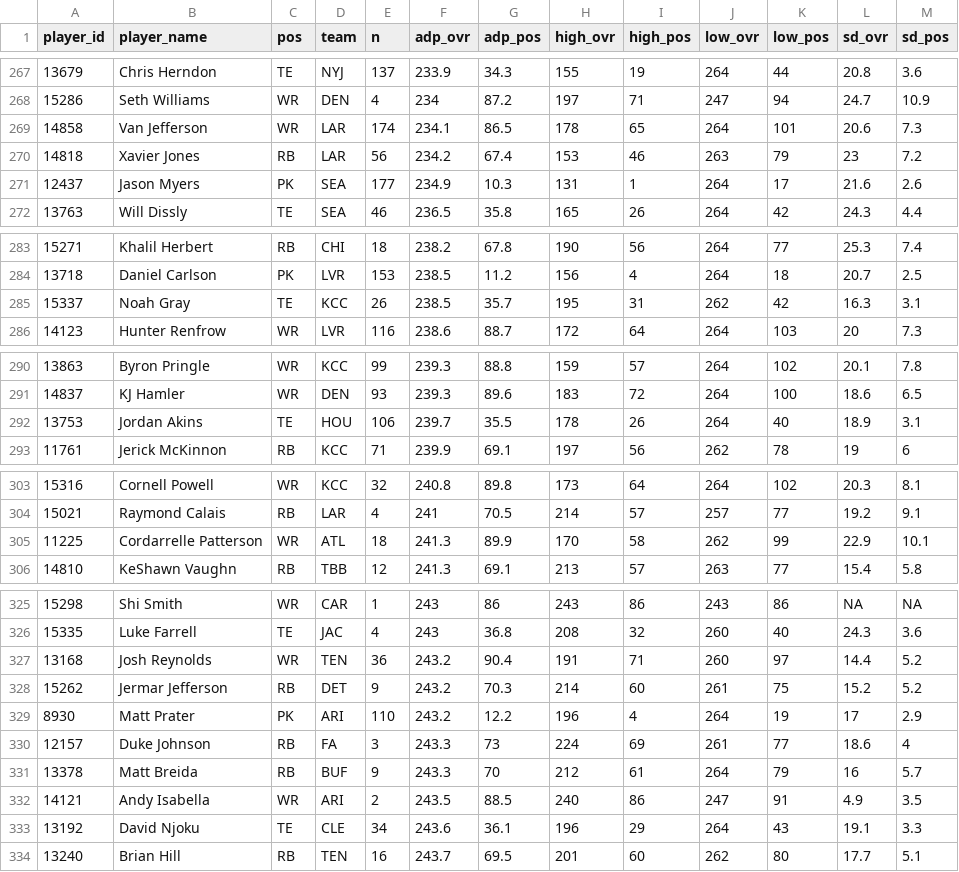
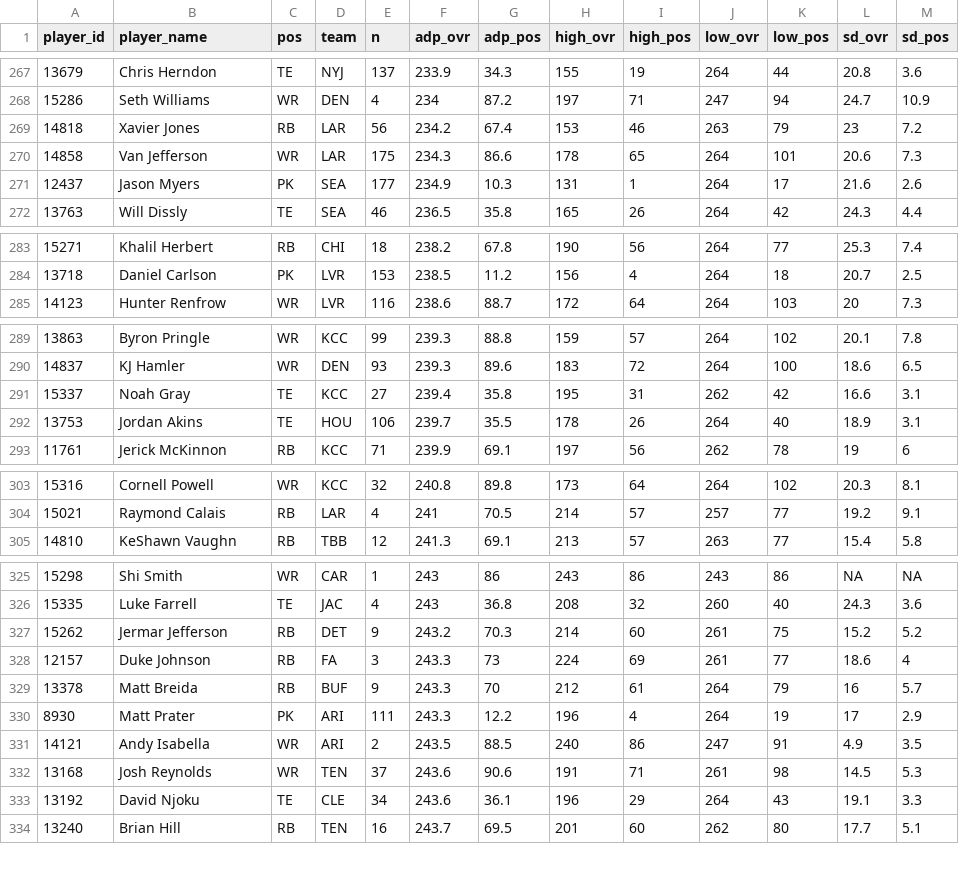
Before and after one commit to dynastyprocess/data-mfl_public, a CSV file: sfb_satellite_adp.csv, drawn as a sheet; only a part is shown, gaps mark what is left out; removed rows and columns are numbered as before the commit, all else as after; the diff covers the shown part only; the diff names each change by its address in the sheet, - before the commit and + after, or states it on an @@ line.

```diff
--- a/sfb_satellite_adp.csv
+++ b/sfb_satellite_adp.csv
-row 269: 14858 | Van Jefferson | WR | LAR | 174 | 234.1 | 86.5 | 178 | 65 | 264 | 101 | 20.6 | 7.3
+row 270: 14858 | Van Jefferson | WR | LAR | 175 | 234.3 | 86.6 | 178 | 65 | 264 | 101 | 20.6 | 7.3
-row 285: 15337 | Noah Gray | TE | KCC | 26 | 238.5 | 35.7 | 195 | 31 | 262 | 42 | 16.3 | 3.1
+row 291: 15337 | Noah Gray | TE | KCC | 27 | 239.4 | 35.8 | 195 | 31 | 262 | 42 | 16.6 | 3.1
-row 305: 11225 | Cordarrelle Patterson | WR | ATL | 18 | 241.3 | 89.9 | 170 | 58 | 262 | 99 | 22.9 | 10.1
-row 327: 13168 | Josh Reynolds | WR | TEN | 36 | 243.2 | 90.4 | 191 | 71 | 260 | 97 | 14.4 | 5.2
-row 329: 8930 | Matt Prater | PK | ARI | 110 | 243.2 | 12.2 | 196 | 4 | 264 | 19 | 17 | 2.9
+row 330: 8930 | Matt Prater | PK | ARI | 111 | 243.3 | 12.2 | 196 | 4 | 264 | 19 | 17 | 2.9
+row 332: 13168 | Josh Reynolds | WR | TEN | 37 | 243.6 | 90.6 | 191 | 71 | 261 | 98 | 14.5 | 5.3
```
Also changed, not shown: 1 added row and 17 edited cells elsewhere in this file.
